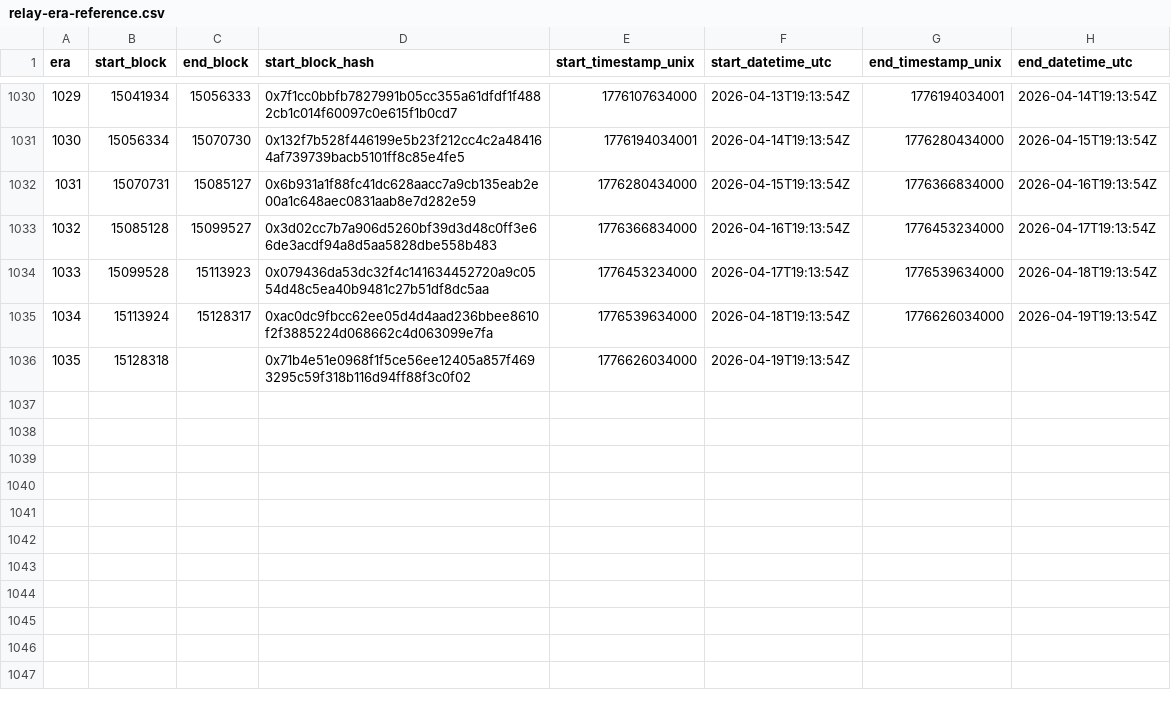
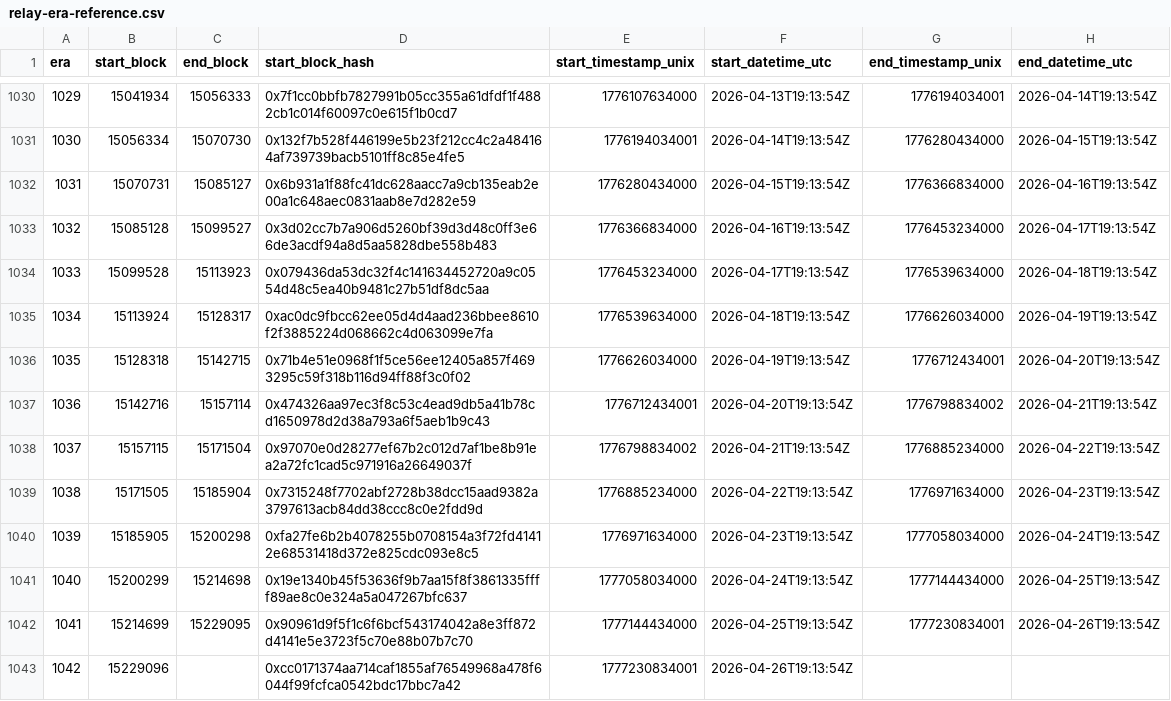
Before and after one commit to bladzv/enjinsight, a CSV file: public/relay-era-reference.csv, drawn as a sheet; only a part is shown, gaps mark what is left out.

```diff
--- a/public/relay-era-reference.csv
+++ b/public/relay-era-reference.csv
@@ -1035,2 +1035,9 @@ era,start_block,end_block,start_block_hash,start_timestamp_unix,start_datetime_u
 1034,15113924,15128317,0xac0dc9fbcc62ee05d4d4aad236bbee8610f2f3885224d068662c4d063099e7fa,1776539634000,2026-04-18T19:13:54Z,1776626034000,2026-04-19T19:13:54Z
-1035,15128318,,0x71b4e51e0968f1f5ce56ee12405a857f4693295c59f318b116d94ff88f3c0f02,1776626034000,2026-04-19T19:13:54Z,,
+1035,15128318,15142715,0x71b4e51e0968f1f5ce56ee12405a857f4693295c59f318b116d94ff88f3c0f02,1776626034000,2026-04-19T19:13:54Z,1776712434001,2026-04-20T19:13:54Z
+1036,15142716,15157114,0x474326aa97ec3f8c53c4ead9db5a41b78cd1650978d2d38a793a6f5aeb1b9c43,1776712434001,2026-04-20T19:13:54Z,1776798834002,2026-04-21T19:13:54Z
+1037,15157115,15171504,0x97070e0d28277ef67b2c012d7af1be8b91ea2a72fc1cad5c971916a26649037f,1776798834002,2026-04-21T19:13:54Z,1776885234000,2026-04-22T19:13:54Z
+1038,15171505,15185904,0x7315248f7702abf2728b38dcc15aad9382a3797613acb84dd38ccc8c0e2fdd9d,1776885234000,2026-04-22T19:13:54Z,1776971634000,2026-04-23T19:13:54Z
+1039,15185905,15200298,0xfa27fe6b2b4078255b0708154a3f72fd41412e68531418d372e825cdc093e8c5,1776971634000,2026-04-23T19:13:54Z,1777058034000,2026-04-24T19:13:54Z
+1040,15200299,15214698,0x19e1340b45f53636f9b7aa15f8f3861335ffff89ae8c0e324a5a047267bfc637,1777058034000,2026-04-24T19:13:54Z,1777144434000,2026-04-25T19:13:54Z
+1041,15214699,15229095,0x90961d9f5f1c6f6bcf543174042a8e3ff872d4141e5e3723f5c70e88b07b7c70,1777144434000,2026-04-25T19:13:54Z,1777230834001,2026-04-26T19:13:54Z
+1042,15229096,,0xcc0171374aa714caf1855af76549968a478f6044f99fcfca0542bdc17bbc7a42,1777230834001,2026-04-26T19:13:54Z,,
```
